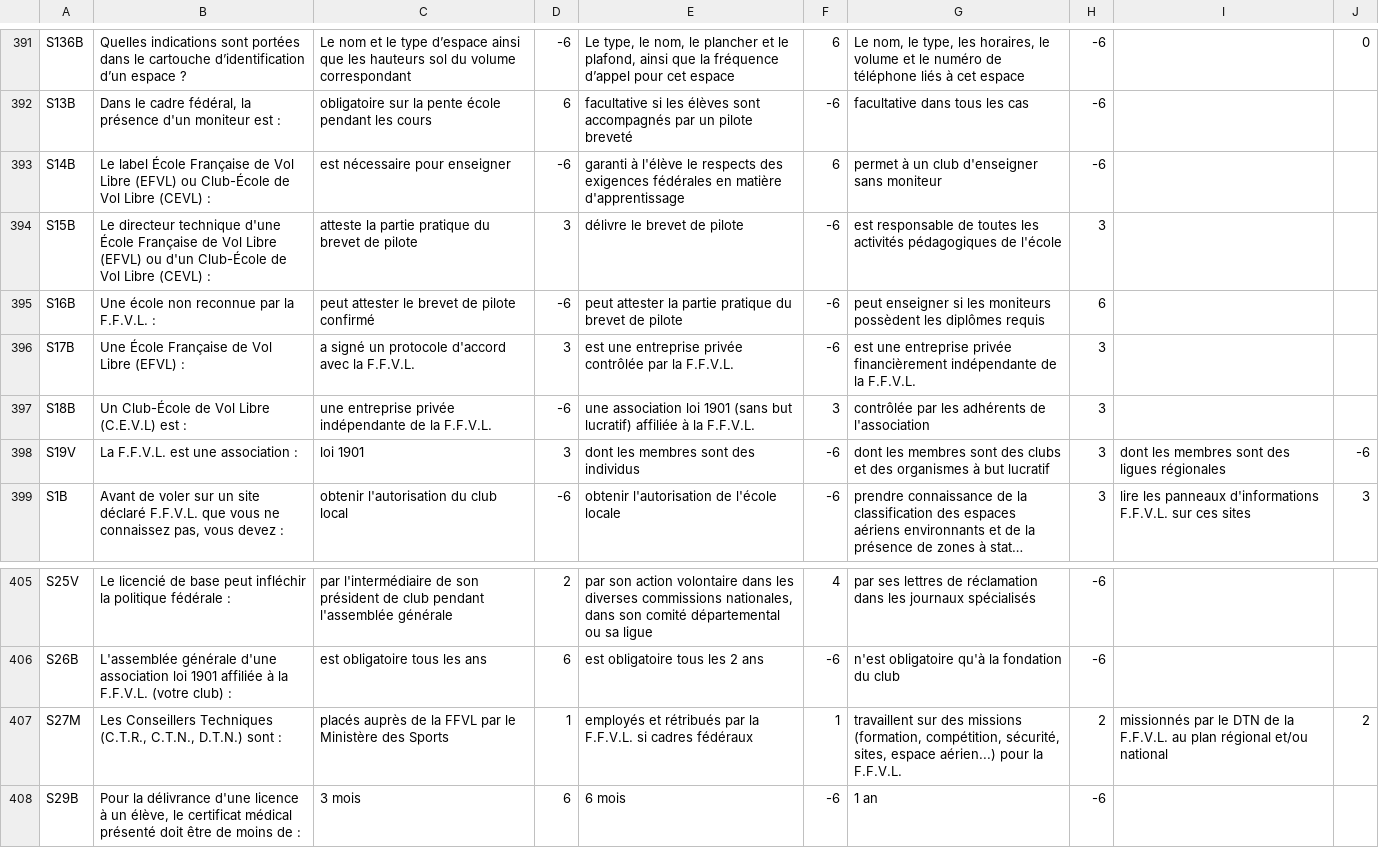
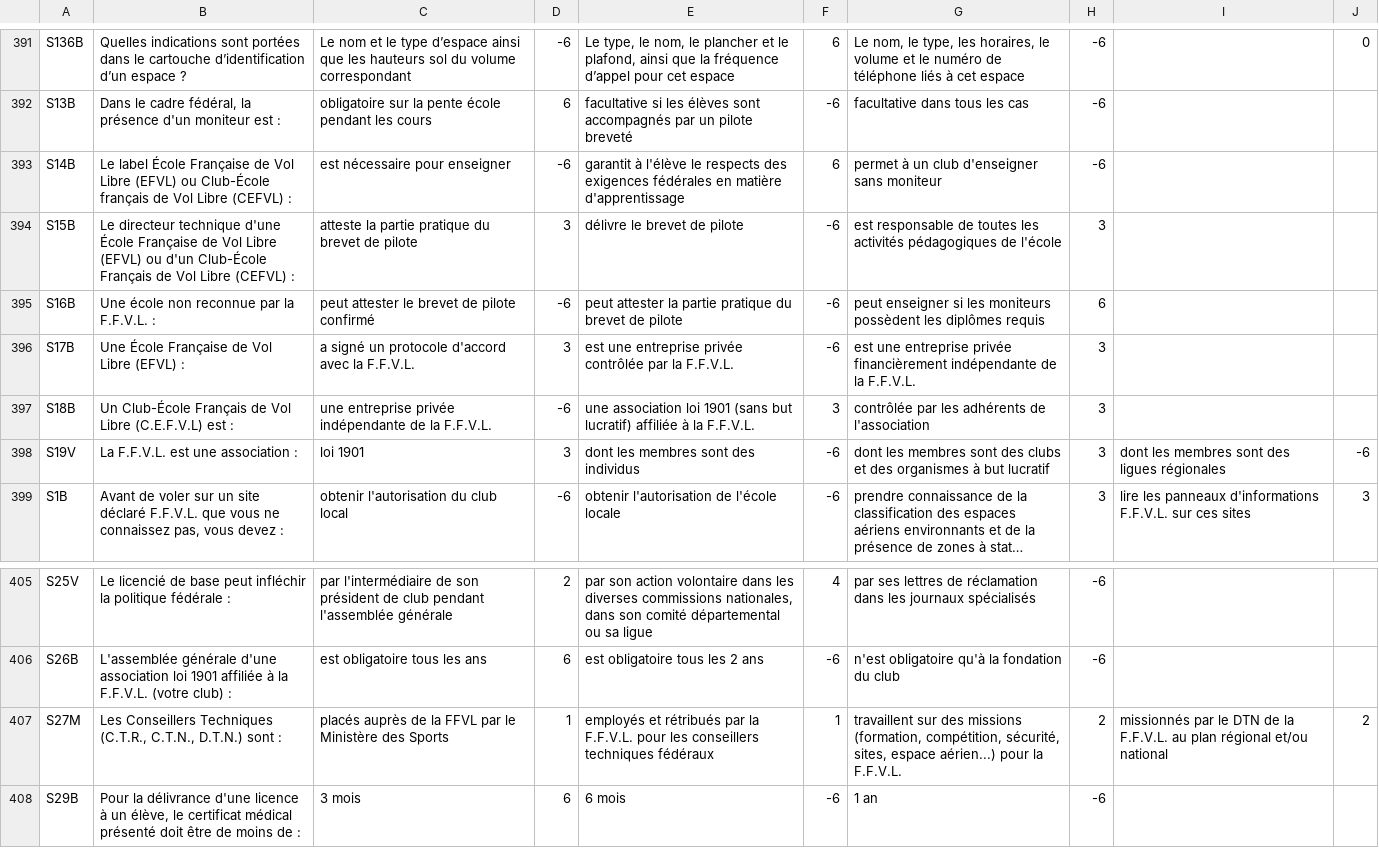
Before and after one commit to jruffet/qcmffvl, a CSV file: data/csv/qcm_ffvl.csv, drawn as a sheet; only a part is shown, gaps mark what is left out; long unchanged cells end in ….

Commit message:
modif FFVL

```diff
--- a/data/csv/qcm_ffvl.csv
+++ b/data/csv/qcm_ffvl.csv
@@ -392,7 +392,7 @@ S136B,Quelles indications sont portées dans le cartouche d’identification d
 S13B,"Dans le cadre fédéral, la présence d'un moniteur est :",obligatoire sur la pente école pendant les cours,6,facultative si les élèves sont accompagnés par un pilote breveté,-6,facultative dans tous les cas,-6,,
-S14B,Le label École Française de Vol Libre (EFVL) ou Club-École de Vol Libre (CEVL) :,est nécessaire pour enseigner,-6,garanti à l'élève le respects des exigences fédérales en matière d'apprentissage,6,permet à un club d'enseigner sans moniteur,-6,,
-S15B,Le directeur technique d'une École Française de Vol Libre (EFVL) ou d'un Club-École de Vol Libre (CEVL) :,atteste la partie pratique du brevet de pilote,3,délivre le brevet de pilote,-6,est responsable de toutes les activités pédagogiques de l'école,3,,
+S14B,Le label École Française de Vol Libre (EFVL) ou Club-École français de Vol Libre (CEFVL) :,est nécessaire pour enseigner,-6,garantit à l'élève le respects des exigences fédérales en matière d'apprentissage,6,permet à un club d'enseigner sans moniteur,-6,,
+S15B,Le directeur technique d'une École Française de Vol Libre (EFVL) ou d'un Club-École Français de Vol Libre (CEFVL) :,atteste la partie pratique du brevet de pilote,3,délivre le brevet de pilote,-6,est responsable de toutes les activités pédagogiques de l'école,3,,
 S16B,Une école non reconnue par la F.F.V.L. :,peut attester le brevet de pilote confirmé,-6,peut attester la partie pratique du brevet de pilote,-6,peut enseigner si les moniteurs possèdent les diplômes requis,6,,
 S17B,Une École Française de Vol Libre (EFVL) :,a signé un protocole d'accord avec la F.F.V.L.,3,est une entreprise privée contrôlée par la F.F.V.L.,-6,est une entreprise privée financièrement indépendante de la F.F.V.L.,3,,
-S18B,Un Club-École de Vol Libre (C.E.V.L) est :,une entreprise privée indépendante de la F.F.V.L.,-6,une association loi 1901 (sans but lucratif) affiliée à la F.F.V.L.,3,contrôlée par les adhérents de l'association,3,,
+S18B,Un Club-École Français de Vol Libre (C.E.F.V.L) est :,une entreprise privée indépendante de la F.F.V.L.,-6,une association loi 1901 (sans but lucratif) affiliée à la F.F.V.L.,3,contrôlée par les adhérents de l'association,3,,
 S19V,La F.F.V.L. est une association :,loi 1901,3,dont les membres sont des individus,-6,dont les membres sont des clubs et des organismes à but lucratif,3,dont les membres sont des ligues régionales,-6
@@ -406,3 +406,3 @@ S25V,Le licencié de base peut infléchir la politique fédérale :,par l'interm
 S26B,L'assemblée générale d'une association loi 1901 affiliée à la F.F.V.L. (votre club) :,est obligatoire tous les ans,6,est obligatoire tous les 2 ans,-6,n'est obligatoire qu'à la fondation du club,-6,,
-S27M,"Les Conseillers Techniques (C.T.R., C.T.N., D.T.N.) sont :",placés auprès de la FFVL par le Ministère des Sports,1,employés et rétribués par la F.F.V.L. si cadres fédéraux,1,"travaillent sur des missions (formation, compétition, sécurité, sites, espace aérien...) pour la F.F.V.L.",2,missionnés par le DTN de la F.F.V.L. au plan régional et/ou national,2
+S27M,"Les Conseillers Techniques (C.T.R., C.T.N., D.T.N.) sont :",placés auprès de la FFVL par le Ministère des Sports,1,employés et rétribués par la F.F.V.L. pour les conseillers techniques fédéraux,1,"travaillent sur des missions (formation, compétition, sécurité, sites, espace aérien...) pour la F.F.V.L.",2,missionnés par le DTN de la F.F.V.L. au plan régional et/ou national,2
 S29B,"Pour la délivrance d'une licence à un élève, le certificat médical présenté doit être de moins de :",3 mois,6,6 mois,-6,1 an,-6,,
```
